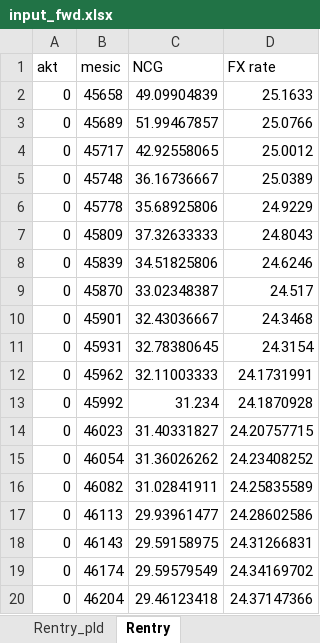
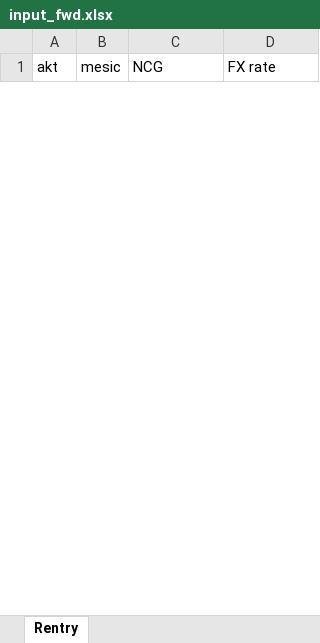
Before and after one commit to krizovakk/shinyCALC, an Excel workbook: data/input_fwd.xlsx, sheet Rentry, drawn as a sheet; only a part is shown; values as stored, in another font and other column widths than the file's, no borders; removed rows and columns are numbered as before the commit, all else as after; the diff covers the shown part only; the diff names each change by its address in the sheet, - before the commit and + after, or states it on an @@ line.

```diff
--- a/data/input_fwd.xlsx (sheet Rentry)
+++ b/data/input_fwd.xlsx (sheet Rentry)
-sheet tab: Rentry_pld
-row 2: 0 | 45658 | 49.09904839 | 25.1633
-row 3: 0 | 45689 | 51.99467857 | 25.0766
-row 4: 0 | 45717 | 42.92558065 | 25.0012
-row 5: 0 | 45748 | 36.16736667 | 25.0389
-row 6: 0 | 45778 | 35.68925806 | 24.9229
-row 7: 0 | 45809 | 37.32633333 | 24.8043
-row 8: 0 | 45839 | 34.51825806 | 24.6246
-row 9: 0 | 45870 | 33.02348387 | 24.517
-row 10: 0 | 45901 | 32.43036667 | 24.3468
-row 11: 0 | 45931 | 32.78380645 | 24.3154
-row 12: 0 | 45962 | 32.11003333 | 24.1731991
-row 13: 0 | 45992 | 31.234 | 24.1870928
-row 14: 0 | 46023 | 31.40331827 | 24.20757715
-row 15: 0 | 46054 | 31.36026262 | 24.23408252
-row 16: 0 | 46082 | 31.02841911 | 24.25835589
-row 17: 0 | 46113 | 29.93961477 | 24.28602586
-row 18: 0 | 46143 | 29.59158975 | 24.31266831
-row 19: 0 | 46174 | 29.59579549 | 24.34169702
-row 20: 0 | 46204 | 29.46123418 | 24.37147366
```
Also changed, not shown: 48 added rows and 29 removed rows elsewhere in this sheet, 10 other files.
